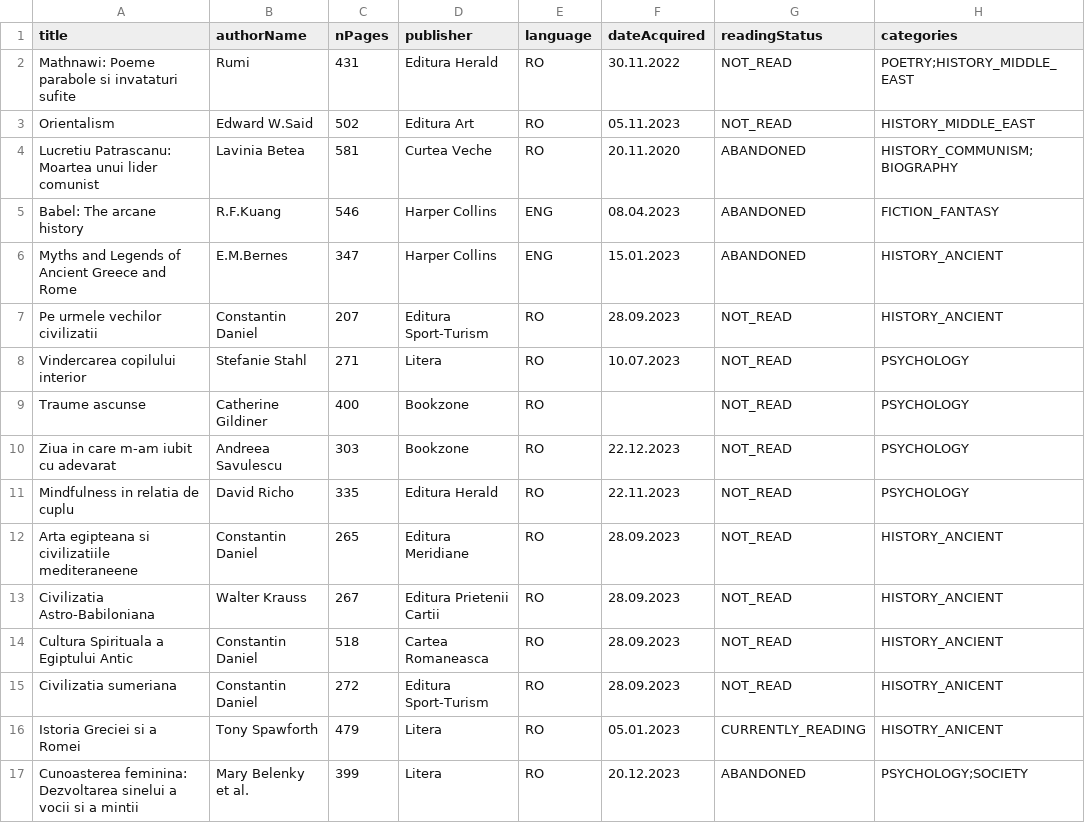
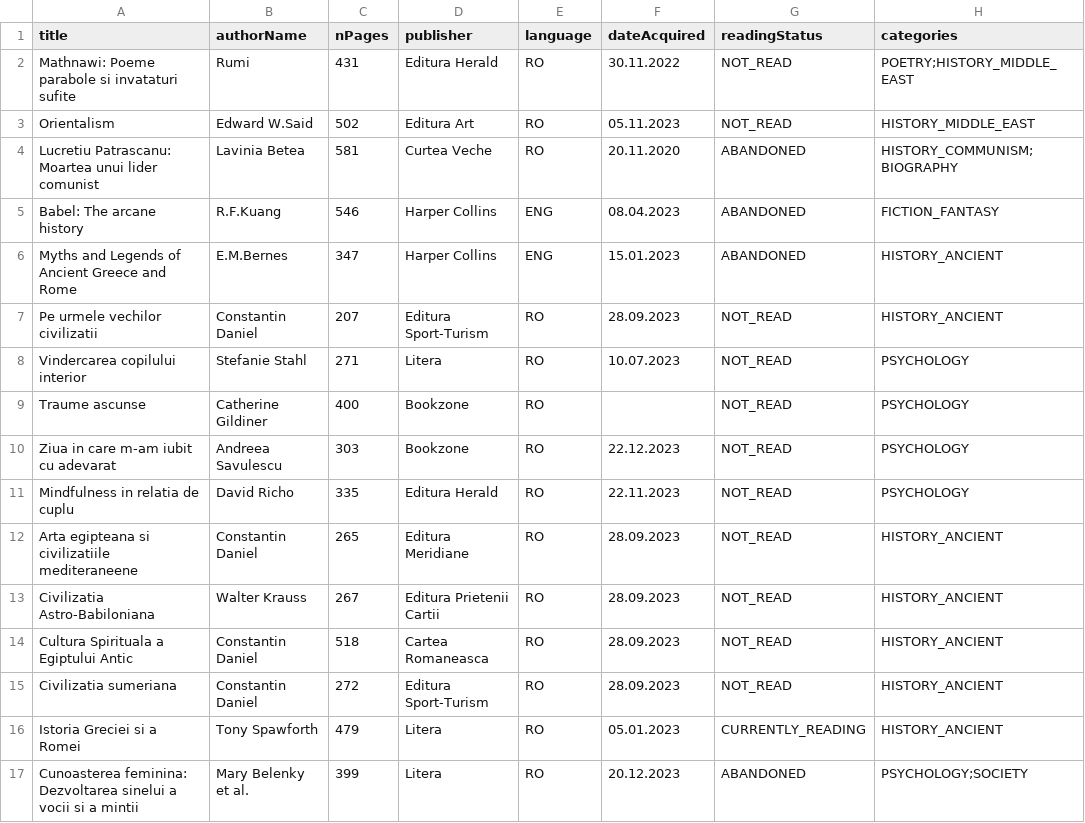
Before and after one commit to dianamocanu05/Alexandria, a CSV file: AlexandriaAPI/data/desk_books.csv, drawn as a sheet.

Commit message:
add books from csv pipeline

```diff
--- a/AlexandriaAPI/data/desk_books.csv
+++ b/AlexandriaAPI/data/desk_books.csv
@@ -14,4 +14,4 @@ Civilizatia Astro-Babiloniana,Walter Krauss,267, Editura Prietenii Cartii,RO,28.
 Cultura Spirituala a Egiptului Antic,Constantin Daniel,518,Cartea Romaneasca,RO,28.09.2023,NOT_READ,HISTORY_ANCIENT
-Civilizatia sumeriana,Constantin Daniel,272,Editura Sport-Turism,RO,28.09.2023,NOT_READ,HISOTRY_ANICENT
-Istoria Greciei si a Romei,Tony Spawforth,479,Litera,RO,05.01.2023,CURRENTLY_READING,HISOTRY_ANICENT
+Civilizatia sumeriana,Constantin Daniel,272,Editura Sport-Turism,RO,28.09.2023,NOT_READ,HISTORY_ANCIENT
+Istoria Greciei si a Romei,Tony Spawforth,479,Litera,RO,05.01.2023,CURRENTLY_READING,HISTORY_ANCIENT
 Cunoasterea feminina: Dezvoltarea sinelui a vocii si a mintii,Mary Belenky et al.,399,Litera,RO,20.12.2023,ABANDONED,PSYCHOLOGY;SOCIETY
```
Also changed, not shown: 10 other files.
